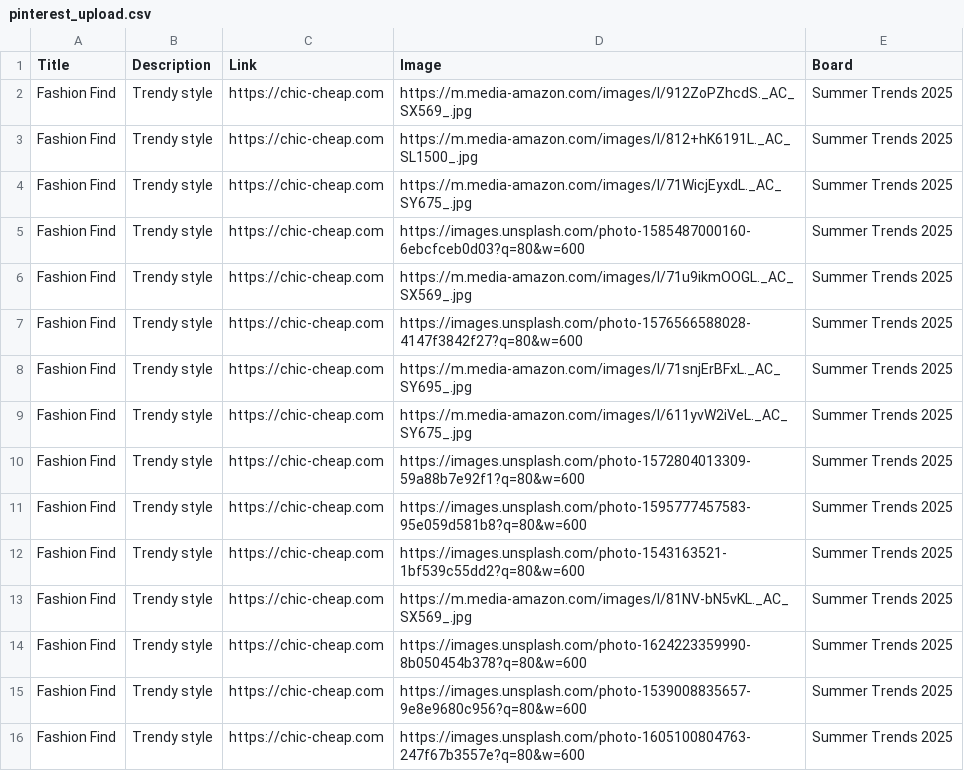
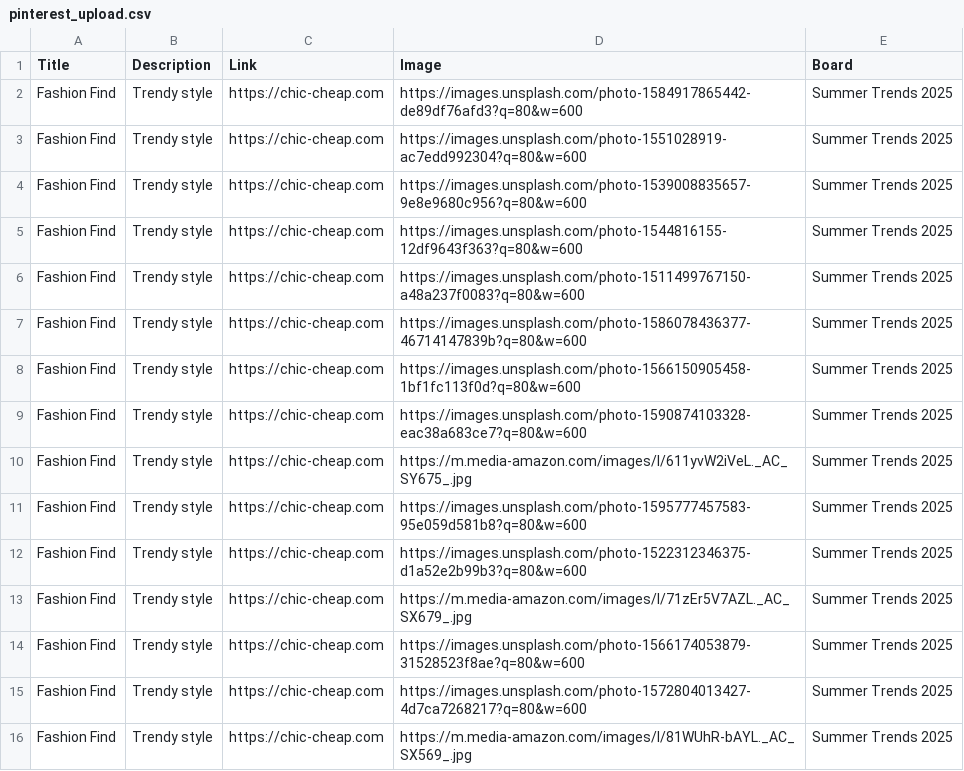
Before and after one commit to roccozoom/chic-cheap, a CSV file: pinterest_upload.csv, drawn as a sheet.

Commit message:
Daily Update: Data, XML & CSV

```diff
--- a/pinterest_upload.csv
+++ b/pinterest_upload.csv
@@ -1,16 +1,16 @@
 "Title","Description","Link","Image","Board"
-"Fashion Find","Trendy style","https://chic-cheap.com","https://m.media-amazon.com/images/I/912ZoPZhcdS._AC_SX569_.jpg","Summer Trends 2025"
-"Fashion Find","Trendy style","https://chic-cheap.com","https://m.media-amazon.com/images/I/812+hK6191L._AC_SL1500_.jpg","Summer Trends 2025"
-"Fashion Find","Trendy style","https://chic-cheap.com","https://m.media-amazon.com/images/I/71WicjEyxdL._AC_SY675_.jpg","Summer Trends 2025"
-"Fashion Find","Trendy style","https://chic-cheap.com","https://images.unsplash.com/photo-1585487000160-6ebcfceb0d03?q=80&w=600","Summer Trends 2025"
-"Fashion Find","Trendy style","https://chic-cheap.com","https://m.media-amazon.com/images/I/71u9ikmOOGL._AC_SX569_.jpg","Summer Trends 2025"
-"Fashion Find","Trendy style","https://chic-cheap.com","https://images.unsplash.com/photo-1576566588028-4147f3842f27?q=80&w=600","Summer Trends 2025"
-"Fashion Find","Trendy style","https://chic-cheap.com","https://m.media-amazon.com/images/I/71snjErBFxL._AC_SY695_.jpg","Summer Trends 2025"
+"Fashion Find","Trendy style","https://chic-cheap.com","https://images.unsplash.com/photo-1584917865442-de89df76afd3?q=80&w=600","Summer Trends 2025"
+"Fashion Find","Trendy style","https://chic-cheap.com","https://images.unsplash.com/photo-1551028919-ac7edd992304?q=80&w=600","Summer Trends 2025"
+"Fashion Find","Trendy style","https://chic-cheap.com","https://images.unsplash.com/photo-1539008835657-9e8e9680c956?q=80&w=600","Summer Trends 2025"
+"Fashion Find","Trendy style","https://chic-cheap.com","https://images.unsplash.com/photo-1544816155-12df9643f363?q=80&w=600","Summer Trends 2025"
+"Fashion Find","Trendy style","https://chic-cheap.com","https://images.unsplash.com/photo-1511499767150-a48a237f0083?q=80&w=600","Summer Trends 2025"
+"Fashion Find","Trendy style","https://chic-cheap.com","https://images.unsplash.com/photo-1586078436377-46714147839b?q=80&w=600","Summer Trends 2025"
+"Fashion Find","Trendy style","https://chic-cheap.com","https://images.unsplash.com/photo-1566150905458-1bf1fc113f0d?q=80&w=600","Summer Trends 2025"
+"Fashion Find","Trendy style","https://chic-cheap.com","https://images.unsplash.com/photo-1590874103328-eac38a683ce7?q=80&w=600","Summer Trends 2025"
 "Fashion Find","Trendy style","https://chic-cheap.com","https://m.media-amazon.com/images/I/611yvW2iVeL._AC_SY675_.jpg","Summer Trends 2025"
-"Fashion Find","Trendy style","https://chic-cheap.com","https://images.unsplash.com/photo-1572804013309-59a88b7e92f1?q=80&w=600","Summer Trends 2025"
 "Fashion Find","Trendy style","https://chic-cheap.com","https://images.unsplash.com/photo-1595777457583-95e059d581b8?q=80&w=600","Summer Trends 2025"
-"Fashion Find","Trendy style","https://chic-cheap.com","https://images.unsplash.com/photo-1543163521-1bf539c55dd2?q=80&w=600","Summer Trends 2025"
-"Fashion Find","Trendy style","https://chic-cheap.com","https://m.media-amazon.com/images/I/81NV-bN5vKL._AC_SX569_.jpg","Summer Trends 2025"
-"Fashion Find","Trendy style","https://chic-cheap.com","https://images.unsplash.com/photo-1624223359990-8b050454b378?q=80&w=600","Summer Trends 2025"
-"Fashion Find","Trendy style","https://chic-cheap.com","https://images.unsplash.com/photo-1539008835657-9e8e9680c956?q=80&w=600","Summer Trends 2025"
-"Fashion Find","Trendy style","https://chic-cheap.com","https://images.unsplash.com/photo-1605100804763-247f67b3557e?q=80&w=600","Summer Trends 2025"
+"Fashion Find","Trendy style","https://chic-cheap.com","https://images.unsplash.com/photo-1522312346375-d1a52e2b99b3?q=80&w=600","Summer Trends 2025"
+"Fashion Find","Trendy style","https://chic-cheap.com","https://m.media-amazon.com/images/I/71zEr5V7AZL._AC_SX679_.jpg","Summer Trends 2025"
+"Fashion Find","Trendy style","https://chic-cheap.com","https://images.unsplash.com/photo-1566174053879-31528523f8ae?q=80&w=600","Summer Trends 2025"
+"Fashion Find","Trendy style","https://chic-cheap.com","https://images.unsplash.com/photo-1572804013427-4d7ca7268217?q=80&w=600","Summer Trends 2025"
+"Fashion Find","Trendy style","https://chic-cheap.com","https://m.media-amazon.com/images/I/81WUhR-bAYL._AC_SX569_.jpg","Summer Trends 2025"
```
Also changed, not shown: 2 other files.
